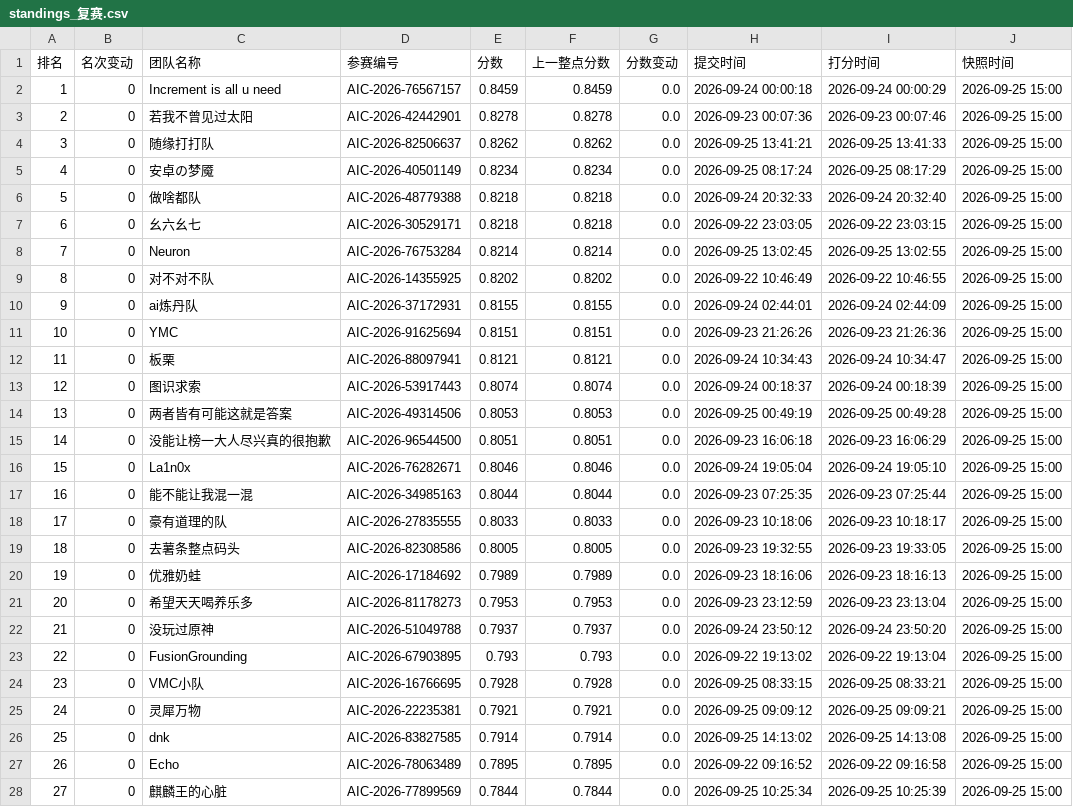
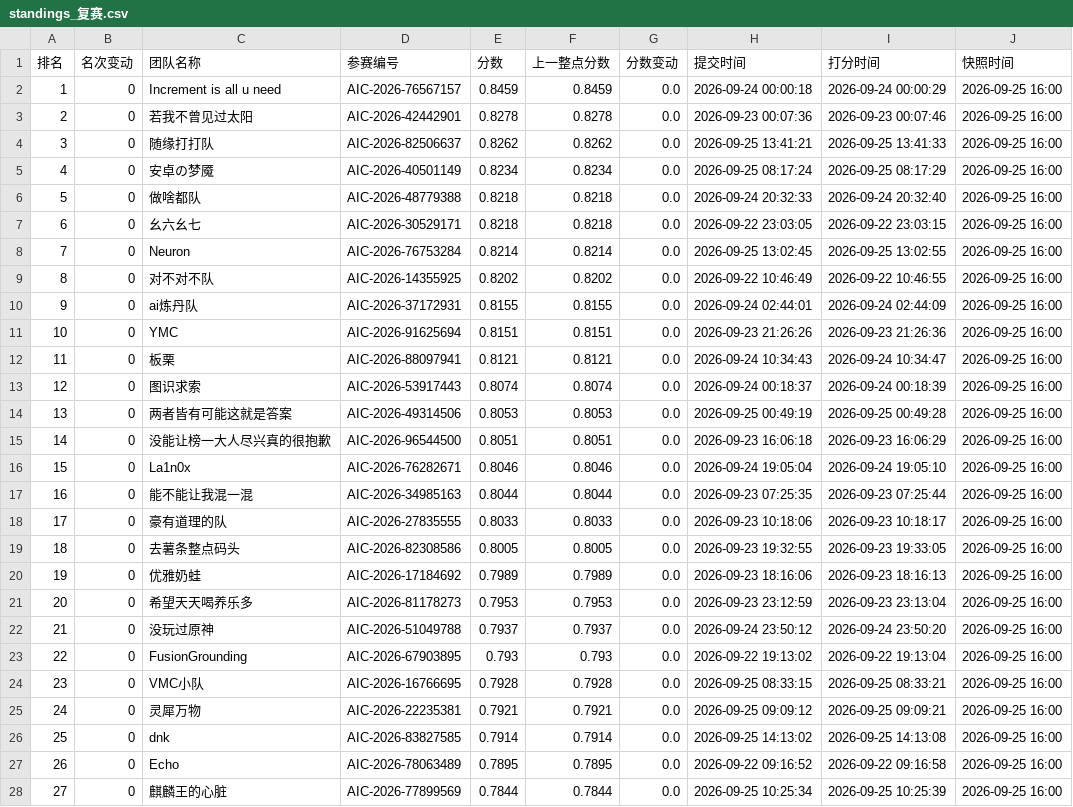
Before and after one commit to KirkG529/aic-rank-report, a CSV file: data/export/standings_复赛.csv, drawn as a sheet; only a part is shown; the diff covers the shown part only.

```diff
--- a/data/export/standings_复赛.csv
+++ b/data/export/standings_复赛.csv
@@ -1,28 +1,28 @@
 排名,名次变动,团队名称,参赛编号,分数,上一整点分数,分数变动,提交时间,打分时间,快照时间
-1,0,Increment is all u need,AIC-2026-76567157,0.8459,0.8459,0.0,2026-09-24 00:00:18,2026-09-24 00:00:29,2026-09-25 15:00
-2,0,若我不曾见过太阳,AIC-2026-42442901,0.8278,0.8278,0.0,2026-09-23 00:07:36,2026-09-23 00:07:46,2026-09-25 15:00
-3,0,随缘打打队,AIC-2026-82506637,0.8262,0.8262,0.0,2026-09-25 13:41:21,2026-09-25 13:41:33,2026-09-25 15:00
-4,0,安卓の梦魇,AIC-2026-40501149,0.8234,0.8234,0.0,2026-09-25 08:17:24,2026-09-25 08:17:29,2026-09-25 15:00
-5,0,做啥都队,AIC-2026-48779388,0.8218,0.8218,0.0,2026-09-24 20:32:33,2026-09-24 20:32:40,2026-09-25 15:00
-6,0,幺六幺七,AIC-2026-30529171,0.8218,0.8218,0.0,2026-09-22 23:03:05,2026-09-22 23:03:15,2026-09-25 15:00
-7,0,Neuron,AIC-2026-76753284,0.8214,0.8214,0.0,2026-09-25 13:02:45,2026-09-25 13:02:55,2026-09-25 15:00
-8,0,对不对不队,AIC-2026-14355925,0.8202,0.8202,0.0,2026-09-22 10:46:49,2026-09-22 10:46:55,2026-09-25 15:00
-9,0,ai炼丹队,AIC-2026-37172931,0.8155,0.8155,0.0,2026-09-24 02:44:01,2026-09-24 02:44:09,2026-09-25 15:00
-10,0,YMC,AIC-2026-91625694,0.8151,0.8151,0.0,2026-09-23 21:26:26,2026-09-23 21:26:36,2026-09-25 15:00
-11,0,板栗,AIC-2026-88097941,0.8121,0.8121,0.0,2026-09-24 10:34:43,2026-09-24 10:34:47,2026-09-25 15:00
-12,0,图识求索,AIC-2026-53917443,0.8074,0.8074,0.0,2026-09-24 00:18:37,2026-09-24 00:18:39,2026-09-25 15:00
-13,0,两者皆有可能这就是答案,AIC-2026-49314506,0.8053,0.8053,0.0,2026-09-25 00:49:19,2026-09-25 00:49:28,2026-09-25 15:00
-14,0,没能让榜一大人尽兴真的很抱歉,AIC-2026-96544500,0.8051,0.8051,0.0,2026-09-23 16:06:18,2026-09-23 16:06:29,2026-09-25 15:00
-15,0,La1n0x,AIC-2026-76282671,0.8046,0.8046,0.0,2026-09-24 19:05:04,2026-09-24 19:05:10,2026-09-25 15:00
-16,0,能不能让我混一混,AIC-2026-34985163,0.8044,0.8044,0.0,2026-09-23 07:25:35,2026-09-23 07:25:44,2026-09-25 15:00
-17,0,豪有道理的队,AIC-2026-27835555,0.8033,0.8033,0.0,2026-09-23 10:18:06,2026-09-23 10:18:17,2026-09-25 15:00
-18,0,去薯条整点码头,AIC-2026-82308586,0.8005,0.8005,0.0,2026-09-23 19:32:55,2026-09-23 19:33:05,2026-09-25 15:00
-19,0,优雅奶蛙,AIC-2026-17184692,0.7989,0.7989,0.0,2026-09-23 18:16:06,2026-09-23 18:16:13,2026-09-25 15:00
-20,0,希望天天喝养乐多,AIC-2026-81178273,0.7953,0.7953,0.0,2026-09-23 23:12:59,2026-09-23 23:13:04,2026-09-25 15:00
-21,0,没玩过原神,AIC-2026-51049788,0.7937,0.7937,0.0,2026-09-24 23:50:12,2026-09-24 23:50:20,2026-09-25 15:00
-22,0,FusionGrounding,AIC-2026-67903895,0.793,0.793,0.0,2026-09-22 19:13:02,2026-09-22 19:13:04,2026-09-25 15:00
-23,0,VMC小队,AIC-2026-16766695,0.7928,0.7928,0.0,2026-09-25 08:33:15,2026-09-25 08:33:21,2026-09-25 15:00
-24,0,灵犀万物,AIC-2026-22235381,0.7921,0.7921,0.0,2026-09-25 09:09:12,2026-09-25 09:09:21,2026-09-25 15:00
-25,0,dnk,AIC-2026-83827585,0.7914,0.7914,0.0,2026-09-25 14:13:02,2026-09-25 14:13:08,2026-09-25 15:00
-26,0,Echo,AIC-2026-78063489,0.7895,0.7895,0.0,2026-09-22 09:16:52,2026-09-22 09:16:58,2026-09-25 15:00
-27,0,麒麟王的心脏,AIC-2026-77899569,0.7844,0.7844,0.0,2026-09-25 10:25:34,2026-09-25 10:25:39,2026-09-25 15:00
+1,0,Increment is all u need,AIC-2026-76567157,0.8459,0.8459,0.0,2026-09-24 00:00:18,2026-09-24 00:00:29,2026-09-25 16:00
+2,0,若我不曾见过太阳,AIC-2026-42442901,0.8278,0.8278,0.0,2026-09-23 00:07:36,2026-09-23 00:07:46,2026-09-25 16:00
+3,0,随缘打打队,AIC-2026-82506637,0.8262,0.8262,0.0,2026-09-25 13:41:21,2026-09-25 13:41:33,2026-09-25 16:00
+4,0,安卓の梦魇,AIC-2026-40501149,0.8234,0.8234,0.0,2026-09-25 08:17:24,2026-09-25 08:17:29,2026-09-25 16:00
+5,0,做啥都队,AIC-2026-48779388,0.8218,0.8218,0.0,2026-09-24 20:32:33,2026-09-24 20:32:40,2026-09-25 16:00
+6,0,幺六幺七,AIC-2026-30529171,0.8218,0.8218,0.0,2026-09-22 23:03:05,2026-09-22 23:03:15,2026-09-25 16:00
+7,0,Neuron,AIC-2026-76753284,0.8214,0.8214,0.0,2026-09-25 13:02:45,2026-09-25 13:02:55,2026-09-25 16:00
+8,0,对不对不队,AIC-2026-14355925,0.8202,0.8202,0.0,2026-09-22 10:46:49,2026-09-22 10:46:55,2026-09-25 16:00
+9,0,ai炼丹队,AIC-2026-37172931,0.8155,0.8155,0.0,2026-09-24 02:44:01,2026-09-24 02:44:09,2026-09-25 16:00
+10,0,YMC,AIC-2026-91625694,0.8151,0.8151,0.0,2026-09-23 21:26:26,2026-09-23 21:26:36,2026-09-25 16:00
+11,0,板栗,AIC-2026-88097941,0.8121,0.8121,0.0,2026-09-24 10:34:43,2026-09-24 10:34:47,2026-09-25 16:00
+12,0,图识求索,AIC-2026-53917443,0.8074,0.8074,0.0,2026-09-24 00:18:37,2026-09-24 00:18:39,2026-09-25 16:00
+13,0,两者皆有可能这就是答案,AIC-2026-49314506,0.8053,0.8053,0.0,2026-09-25 00:49:19,2026-09-25 00:49:28,2026-09-25 16:00
+14,0,没能让榜一大人尽兴真的很抱歉,AIC-2026-96544500,0.8051,0.8051,0.0,2026-09-23 16:06:18,2026-09-23 16:06:29,2026-09-25 16:00
+15,0,La1n0x,AIC-2026-76282671,0.8046,0.8046,0.0,2026-09-24 19:05:04,2026-09-24 19:05:10,2026-09-25 16:00
+16,0,能不能让我混一混,AIC-2026-34985163,0.8044,0.8044,0.0,2026-09-23 07:25:35,2026-09-23 07:25:44,2026-09-25 16:00
+17,0,豪有道理的队,AIC-2026-27835555,0.8033,0.8033,0.0,2026-09-23 10:18:06,2026-09-23 10:18:17,2026-09-25 16:00
+18,0,去薯条整点码头,AIC-2026-82308586,0.8005,0.8005,0.0,2026-09-23 19:32:55,2026-09-23 19:33:05,2026-09-25 16:00
+19,0,优雅奶蛙,AIC-2026-17184692,0.7989,0.7989,0.0,2026-09-23 18:16:06,2026-09-23 18:16:13,2026-09-25 16:00
+20,0,希望天天喝养乐多,AIC-2026-81178273,0.7953,0.7953,0.0,2026-09-23 23:12:59,2026-09-23 23:13:04,2026-09-25 16:00
+21,0,没玩过原神,AIC-2026-51049788,0.7937,0.7937,0.0,2026-09-24 23:50:12,2026-09-24 23:50:20,2026-09-25 16:00
+22,0,FusionGrounding,AIC-2026-67903895,0.793,0.793,0.0,2026-09-22 19:13:02,2026-09-22 19:13:04,2026-09-25 16:00
+23,0,VMC小队,AIC-2026-16766695,0.7928,0.7928,0.0,2026-09-25 08:33:15,2026-09-25 08:33:21,2026-09-25 16:00
+24,0,灵犀万物,AIC-2026-22235381,0.7921,0.7921,0.0,2026-09-25 09:09:12,2026-09-25 09:09:21,2026-09-25 16:00
+25,0,dnk,AIC-2026-83827585,0.7914,0.7914,0.0,2026-09-25 14:13:02,2026-09-25 14:13:08,2026-09-25 16:00
+26,0,Echo,AIC-2026-78063489,0.7895,0.7895,0.0,2026-09-22 09:16:52,2026-09-22 09:16:58,2026-09-25 16:00
+27,0,麒麟王的心脏,AIC-2026-77899569,0.7844,0.7844,0.0,2026-09-25 10:25:34,2026-09-25 10:25:39,2026-09-25 16:00
```
Also changed, not shown: 110 edited cells elsewhere in this file, 3 other files.
